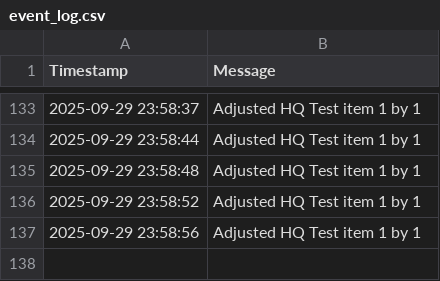
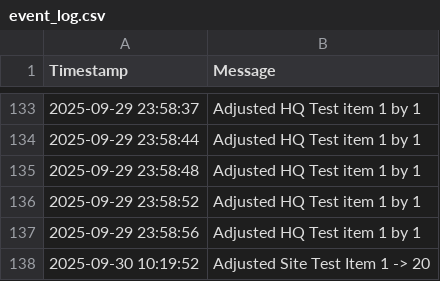
Before and after one commit to mrclubbe-git/App_Data, a CSV file: Data/event_log.csv, drawn as a sheet; only a part is shown, gaps mark what is left out.

Commit message:
Append event log

```diff
--- a/Data/event_log.csv
+++ b/Data/event_log.csv
@@ -137 +137,2 @@ Timestamp,Message
 2025-09-29 23:58:56,Adjusted HQ Test item 1 by 1
+2025-09-30 10:19:52,Adjusted Site Test Item 1 -> 20
```
